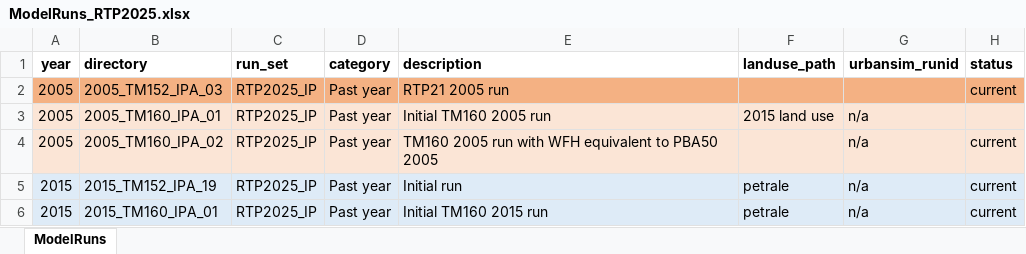
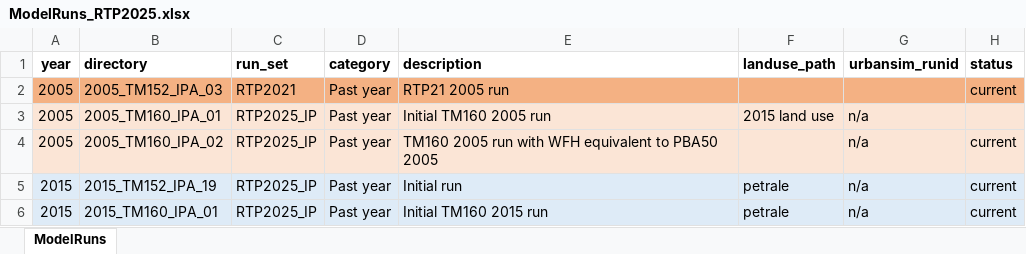
Before and after one commit to BayAreaMetro/travel-model-one, an Excel workbook: utilities/RTP/config_RTP2025/ModelRuns_RTP2025.xlsx, sheet ModelRuns, drawn as a sheet; only a part is shown; values as stored, in another font and other column widths than the file's, no borders; the diff names each change by its address in the sheet, - before the commit and + after, or states it on an @@ line.

Commit message:
set run_set for 2005_TM152_IPA_03 to RTP2021

```diff
--- a/utilities/RTP/config_RTP2025/ModelRuns_RTP2025.xlsx (sheet ModelRuns)
+++ b/utilities/RTP/config_RTP2025/ModelRuns_RTP2025.xlsx (sheet ModelRuns)
-C2 (run_set): RTP2025_IP
+C2 (run_set): RTP2021
```
